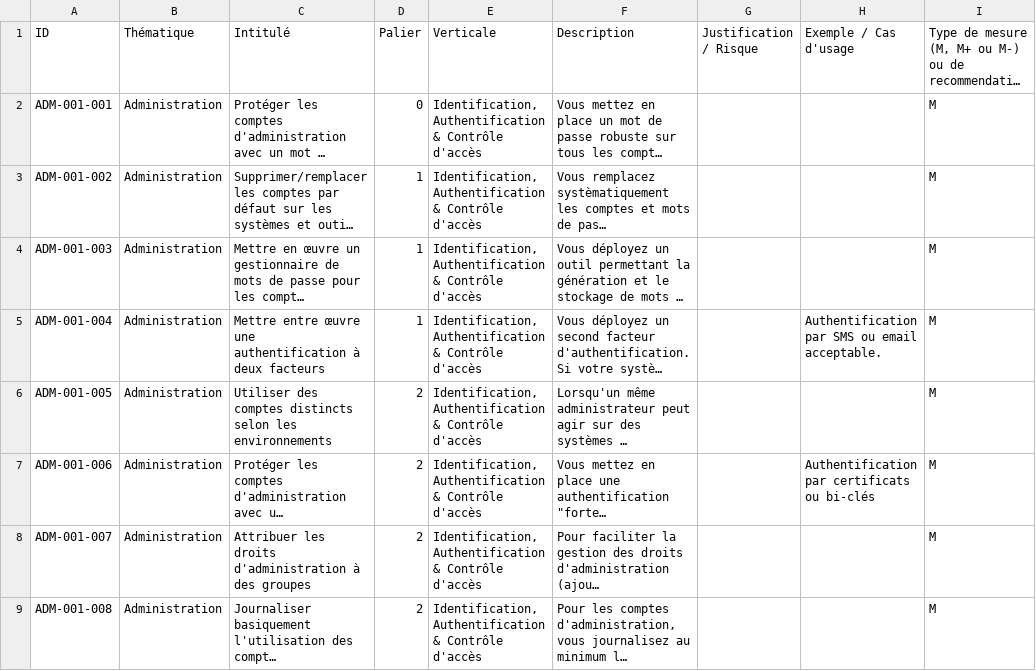
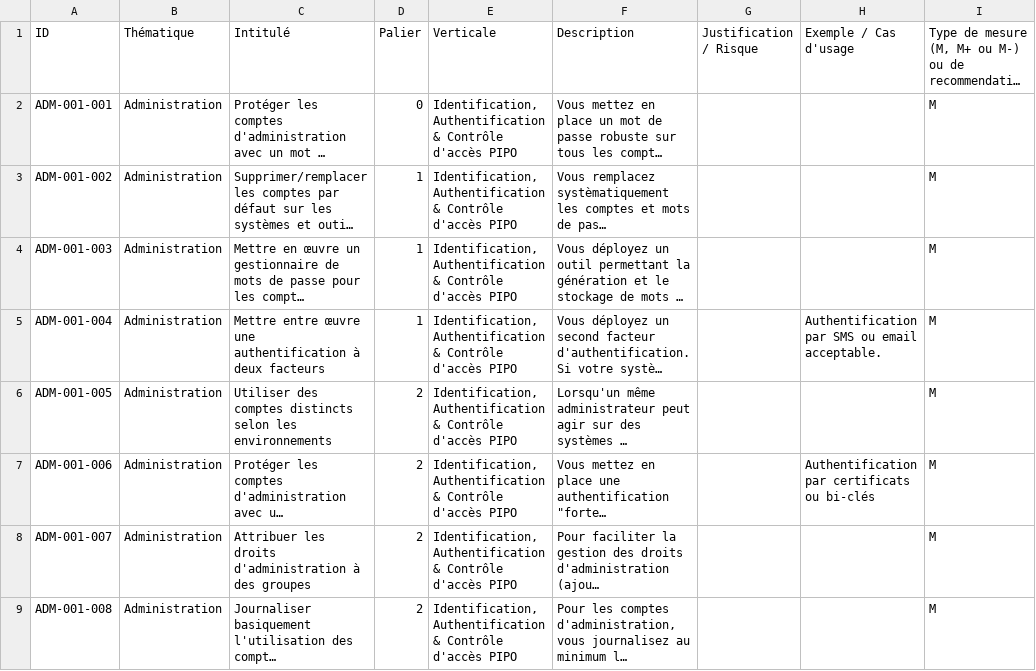
Before and after one commit to qes-anssi/dalton-test, a CSV file: Matrix/ALL-DRAFT-2026-06 - Mesure Dalton Draft.csv, drawn as a sheet; only a part is shown; long unchanged cells end in …; the diff covers the shown part only; the diff names each change by its address in the sheet, - before the commit and + after, or states it on an @@ line.

Commit message:
Référentiel Dalton : ajout de 1 mesure(s), modification de 17 mesure(s)

```diff
--- a/Matrix/ALL-DRAFT-2026-06 - Mesure Dalton Draft.csv
+++ b/Matrix/ALL-DRAFT-2026-06 - Mesure Dalton Draft.csv
-E2:E9: …Contrôle d'accès
+E2:E9: …Contrôle d'accès PIPO
```
Also changed, not shown: 1 added row and 9 edited cells elsewhere in this file.
